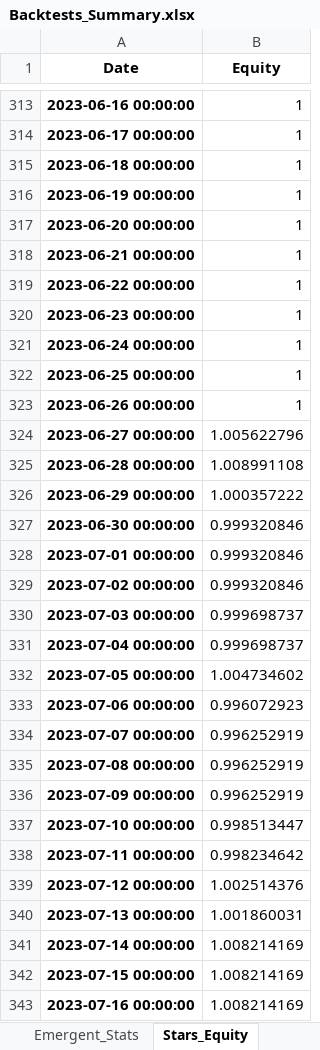
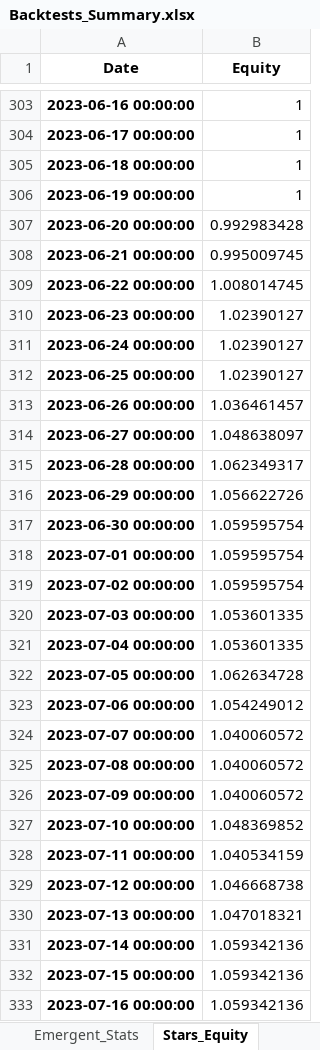
Before and after one commit to mulherin/Signal, an Excel workbook: Backtests_Summary.xlsx, sheet Stars_Equity, drawn as a sheet; only a part is shown, gaps mark what is left out; values as stored, in another font and other column widths than the file's, no borders; addresses are those after the commit; the diff covers the shown part only; the diff names each change by its address in the sheet, - before the commit and + after, or states it on an @@ line.

```diff
--- a/Backtests_Summary.xlsx (sheet Stars_Equity)
+++ b/Backtests_Summary.xlsx (sheet Stars_Equity)
-B307 (Equity): 1
+B307 (Equity): 0.992983428
-B308 (Equity): 1
+B308 (Equity): 0.995009745
-B309 (Equity): 1
+B309 (Equity): 1.008014745
-B310:B312 (Equity): 1
+B310:B312 (Equity): 1.02390127
-B313 (Equity): 1
+B313 (Equity): 1.036461457
-B314 (Equity): 1.005622796
+B314 (Equity): 1.048638097
-B315 (Equity): 1.008991108
+B315 (Equity): 1.062349317
-B316 (Equity): 1.000357222
+B316 (Equity): 1.056622726
-B317:B319 (Equity): 0.999320846
+B317:B319 (Equity): 1.059595754
-B320:B321 (Equity): 0.999698737
+B320:B321 (Equity): 1.053601335
-B322 (Equity): 1.004734602
+B322 (Equity): 1.062634728
-B323 (Equity): 0.996072923
+B323 (Equity): 1.054249012
-B324:B326 (Equity): 0.996252919
+B324:B326 (Equity): 1.040060572
-B327 (Equity): 0.998513447
+B327 (Equity): 1.048369852
-B328 (Equity): 0.998234642
+B328 (Equity): 1.040534159
-B329 (Equity): 1.002514376
+B329 (Equity): 1.046668738
-B330 (Equity): 1.001860031
+B330 (Equity): 1.047018321
-B331:B333 (Equity): 1.008214169
+B331:B333 (Equity): 1.059342136
```
Also changed, not shown: 10 added rows, 10 removed rows and 754 edited cells elsewhere in this sheet, sheet Emergent_Equity, sheet Trend_Equity, sheet Emergent_Stats, sheet Stars_Stats, sheet Trend_Stats, charts or pictures, Signals_Daily.xlsx, 11 other files.
